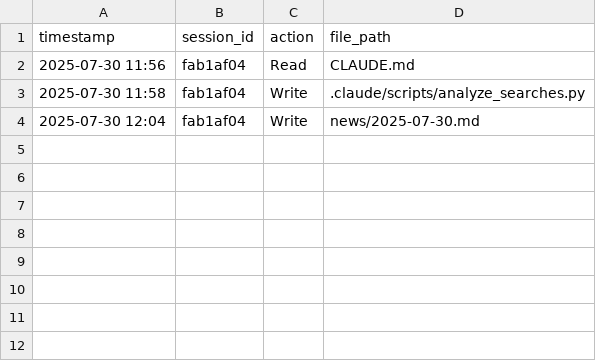
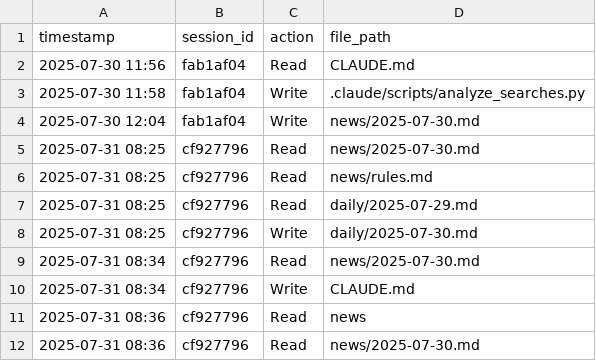
Before and after one commit to r4topunk/machine-learning-md, a CSV file: .claude/important_files.csv, drawn as a sheet; the diff names each change by its address in the sheet, - before the commit and + after, or states it on an @@ line.

```diff
--- a/.claude/important_files.csv
+++ b/.claude/important_files.csv
+row 5: 2025-07-31 08:25 | cf927796 | Read | news/2025-07-30.md
+row 6: 2025-07-31 08:25 | cf927796 | Read | news/rules.md
+row 7: 2025-07-31 08:25 | cf927796 | Read | daily/2025-07-29.md
+row 8: 2025-07-31 08:25 | cf927796 | Write | daily/2025-07-30.md
+row 9: 2025-07-31 08:34 | cf927796 | Read | news/2025-07-30.md
+row 10: 2025-07-31 08:34 | cf927796 | Write | CLAUDE.md
+row 11: 2025-07-31 08:36 | cf927796 | Read | news
+row 12: 2025-07-31 08:36 | cf927796 | Read | news/2025-07-30.md
```
Also changed, not shown: 3 other files.
